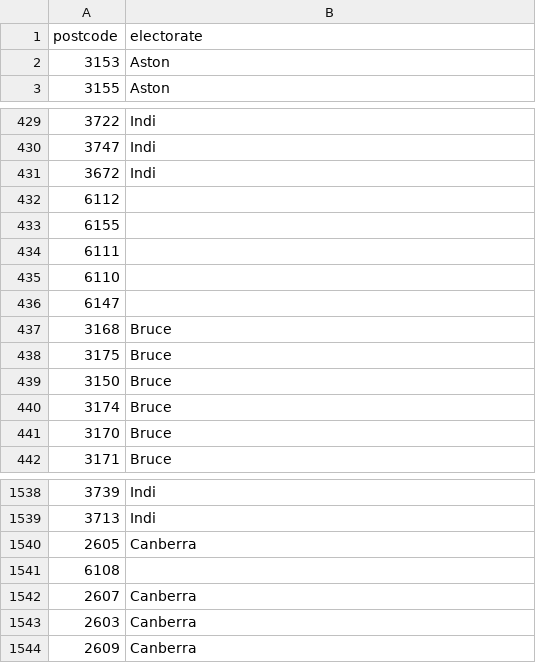
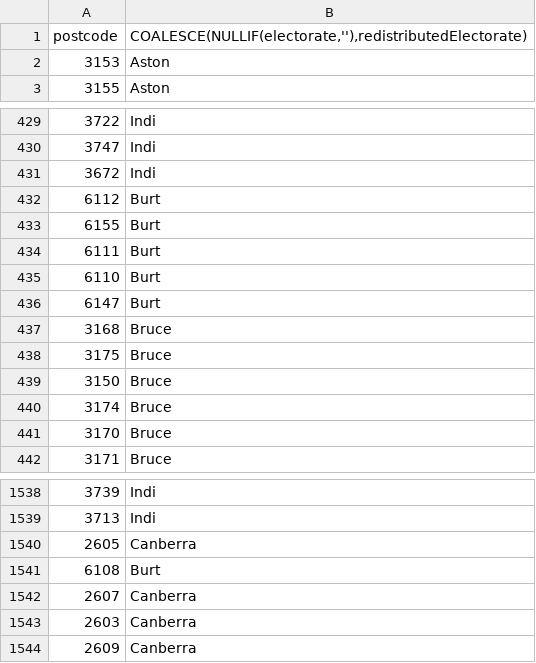
Before and after one commit to openaustralia/openaustralia-parser, a CSV file: data/postcodes.csv, drawn as a sheet; only a part is shown, gaps mark what is left out.

Commit message:
Fix postcodes missing electorate names
The source scraper has the electorate names for redistributed
electorates in another column. This changes the SQL we're using to
caputure that in our morph.io download.

Fixes https://github.com/openaustralia/openaustralia/issues/618

```diff
--- a/data/postcodes.csv
+++ b/data/postcodes.csv
@@ -1,2 +1,2 @@
-postcode,electorate
+postcode,"COALESCE(NULLIF(electorate,''),redistributedElectorate)"
 3153,Aston
@@ -431,7 +431,7 @@ postcode,electorate
 3672,Indi
-6112,""
-6155,""
-6111,""
-6110,""
-6147,""
+6112,Burt
+6155,Burt
+6111,Burt
+6110,Burt
+6147,Burt
 3168,Bruce
@@ -1540,3 +1540,3 @@ postcode,electorate
 2605,Canberra
-6108,""
+6108,Burt
 2607,Canberra
```
Also changed, not shown: 1 other file.
